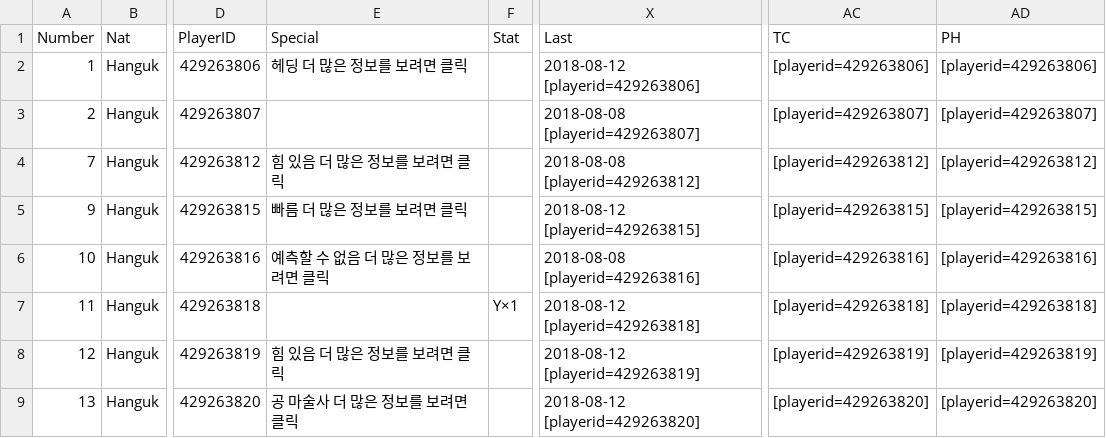
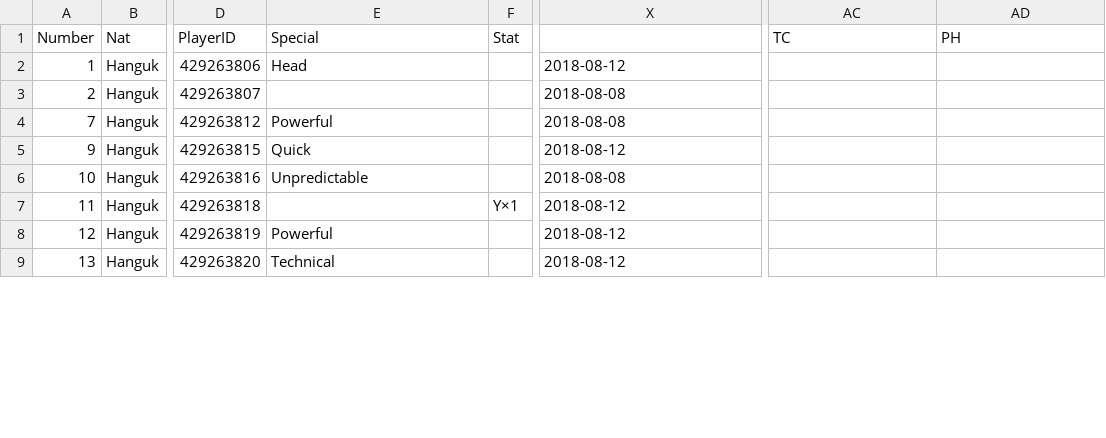
Before and after one commit to wooheaven/Hattrick-Study, a CSV file: 03_Remake_with_TDD/player/player.csv, drawn as a sheet; only a part is shown, gaps mark what is left out; the diff covers the shown part only; the diff names each change by its address in the sheet, - before the commit and + after, or states it on an @@ line.

```diff
--- a/03_Remake_with_TDD/player/player.csv
+++ b/03_Remake_with_TDD/player/player.csv
-X1: Last
+X1: (empty)
-E2 (Special): 헤딩 더 많은 정보를 보려면 클릭
+E2 (Special): Head
-X2: 2018-08-12 [playerid=429263806]
+X2: 2018-08-12
-AC2 (TC): [playerid=429263806]
+AC2 (TC): (empty)
-AD2 (PH): [playerid=429263806]
+AD2 (PH): (empty)
-X3: 2018-08-08 [playerid=429263807]
+X3: 2018-08-08
-AC3 (TC): [playerid=429263807]
+AC3 (TC): (empty)
-AD3 (PH): [playerid=429263807]
+AD3 (PH): (empty)
-E4 (Special): 힘 있음 더 많은 정보를 보려면 클릭
+E4 (Special): Powerful
-X4: 2018-08-08 [playerid=429263812]
+X4: 2018-08-08
-AC4 (TC): [playerid=429263812]
+AC4 (TC): (empty)
-AD4 (PH): [playerid=429263812]
+AD4 (PH): (empty)
-E5 (Special): 빠름 더 많은 정보를 보려면 클릭
+E5 (Special): Quick
-X5: 2018-08-12 [playerid=429263815]
+X5: 2018-08-12
-AC5 (TC): [playerid=429263815]
+AC5 (TC): (empty)
-AD5 (PH): [playerid=429263815]
+AD5 (PH): (empty)
-E6 (Special): 예측할 수 없음 더 많은 정보를 보려면 클릭
+E6 (Special): Unpredictable
-X6: 2018-08-08 [playerid=429263816]
+X6: 2018-08-08
-AC6 (TC): [playerid=429263816]
+AC6 (TC): (empty)
-AD6 (PH): [playerid=429263816]
+AD6 (PH): (empty)
-X7: 2018-08-12 [playerid=429263818]
+X7: 2018-08-12
-AC7 (TC): [playerid=429263818]
+AC7 (TC): (empty)
-AD7 (PH): [playerid=429263818]
+AD7 (PH): (empty)
-E8 (Special): 힘 있음 더 많은 정보를 보려면 클릭
+E8 (Special): Powerful
-X8: 2018-08-12 [playerid=429263819]
+X8: 2018-08-12
-AC8 (TC): [playerid=429263819]
+AC8 (TC): (empty)
-AD8 (PH): [playerid=429263819]
+AD8 (PH): (empty)
-E9 (Special): 공 마술사 더 많은 정보를 보려면 클릭
+E9 (Special): Technical
-X9: 2018-08-12 [playerid=429263820]
+X9: 2018-08-12
-AC9 (TC): [playerid=429263820]
+AC9 (TC): (empty)
-AD9 (PH): [playerid=429263820]
+AD9 (PH): (empty)
```
Also changed, not shown: 63 edited cells elsewhere in this file, 8 other files.
